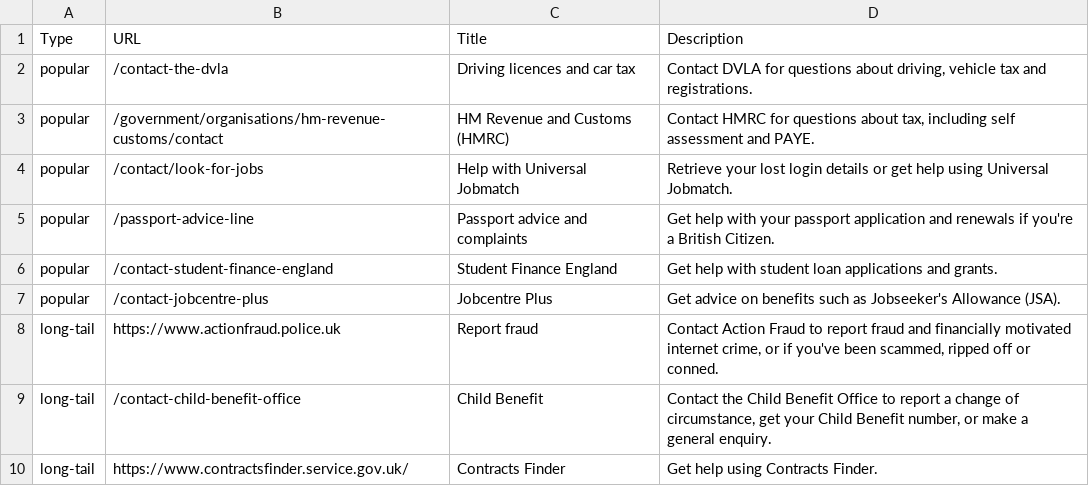
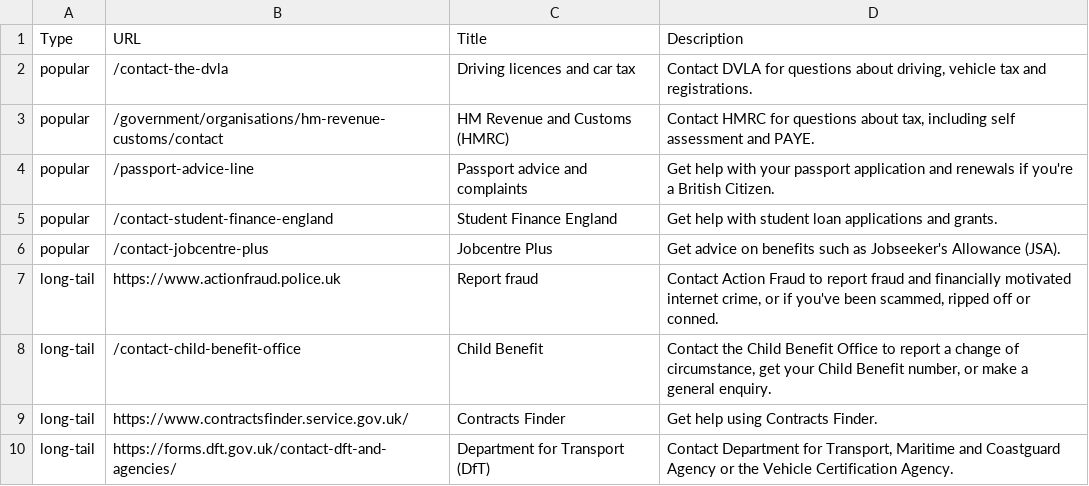
Before and after one commit to alphagov/feedback, a CSV file: config/contact-links.csv, drawn as a sheet; only a part is shown; the shorter side is filled out with more unchanged rows; the diff names each change by its address in the sheet, - before the commit and + after, or states it on an @@ line.

Commit message:
Remove Help with Universal Jobmatch
We no longer need to present this link on the page and as such, also no
longer need the route.

```diff
--- a/config/contact-links.csv
+++ b/config/contact-links.csv
-row 4: popular | /contact/look-for-jobs | Help with Universal Jobmatch | Retrieve your lost login details or get help using Universal Jobmatch.
```
Also changed, not shown: 1 other file.
